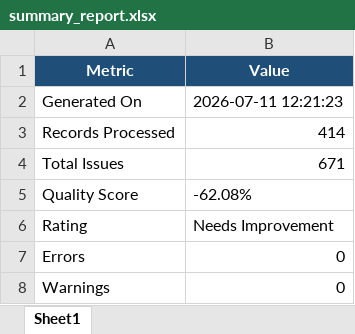
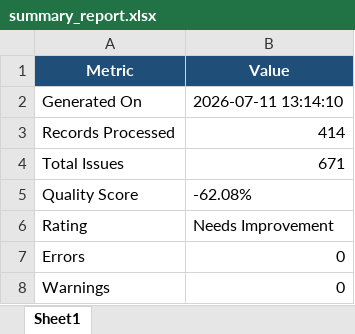
Before and after one commit to Bennyaks/CRDQE, an Excel workbook: data/output/summaries/summary_report.xlsx, sheet Sheet1, drawn as a sheet; values as stored, in another font and other column widths than the file's, no borders; the diff names each change by its address in the sheet, - before the commit and + after, or states it on an @@ line.

```diff
--- a/data/output/summaries/summary_report.xlsx (sheet Sheet1)
+++ b/data/output/summaries/summary_report.xlsx (sheet Sheet1)
-B2 (Value): 2026-07-11 12:21:23
+B2 (Value): 2026-07-11 13:14:10
```
Also changed, not shown: data/output/cleaned/cleaned_data.xlsx, data/output/flags/flag_report.xlsx, 8 other files.
